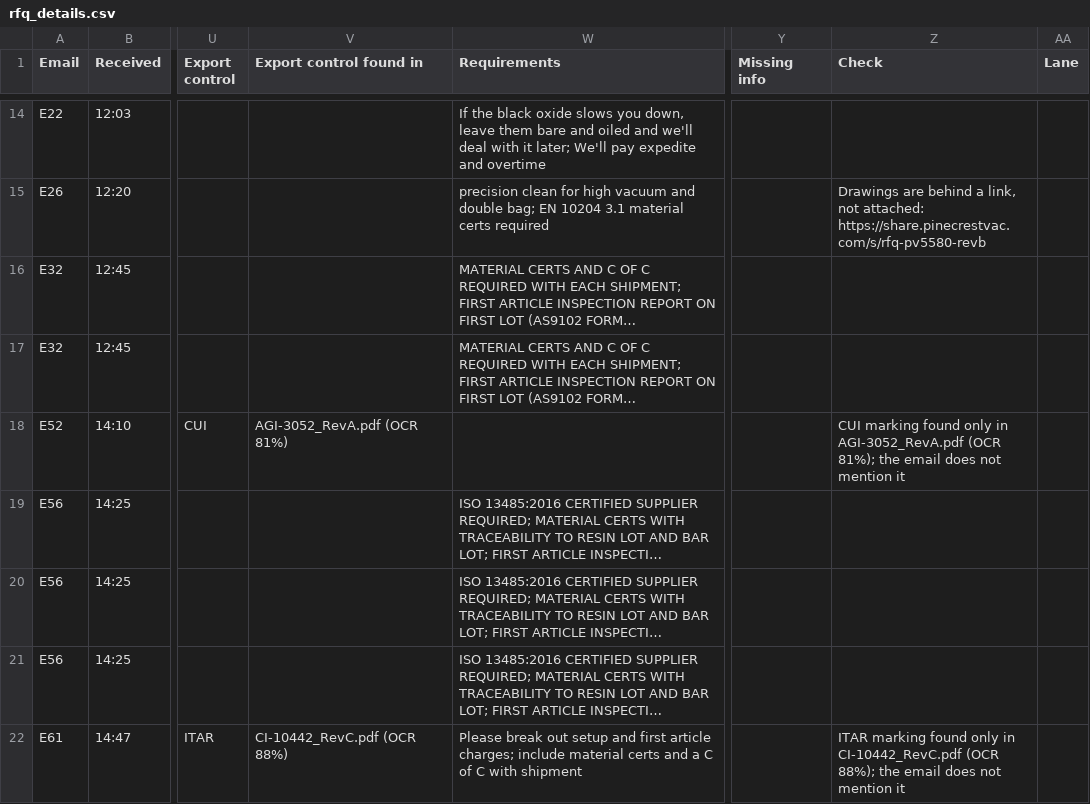
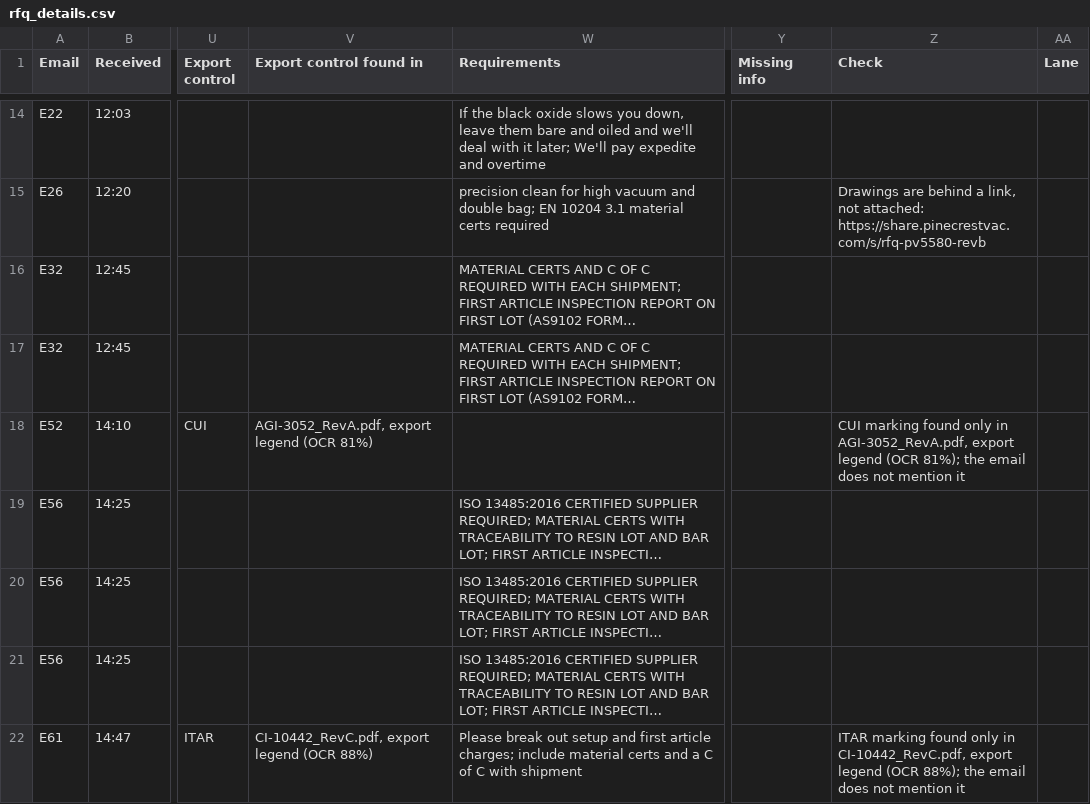
Before and after one commit to JordanKing22/RFQ_Routing, a CSV file: data/rfq_beta/rfq_details.csv, drawn as a sheet; only a part is shown, gaps mark what is left out; long unchanged cells end in …; the diff covers the shown part only; the diff names each change by its address in the sheet, - before the commit and + after, or states it on an @@ line.

```diff
--- a/data/rfq_beta/rfq_details.csv
+++ b/data/rfq_beta/rfq_details.csv
-V18 (Export control found in): AGI-3052_RevA.pdf (OCR 81%)
+V18 (Export control found in): AGI-3052_RevA.pdf, export legend (OCR 81%)
-Z18 (Check): …only in AGI-3052_RevA.pdf (OCR 81%);…
+Z18 (Check): …only in AGI-3052_RevA.pdf, export legend (OCR 81%);…
-V22 (Export control found in): CI-10442_RevC.pdf (OCR 88%)
+V22 (Export control found in): CI-10442_RevC.pdf, export legend (OCR 88%)
-Z22 (Check): …only in CI-10442_RevC.pdf (OCR 88%);…
+Z22 (Check): …only in CI-10442_RevC.pdf, export legend (OCR 88%);…
```
Also changed, not shown: 5 edited cells elsewhere in this file, 13 other files.
